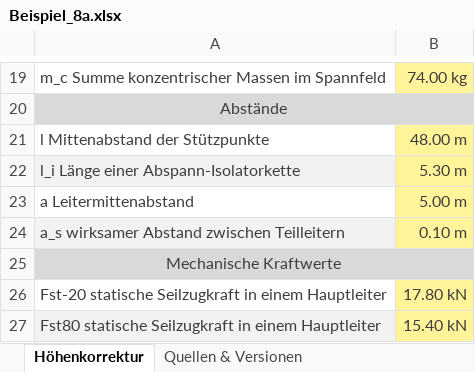
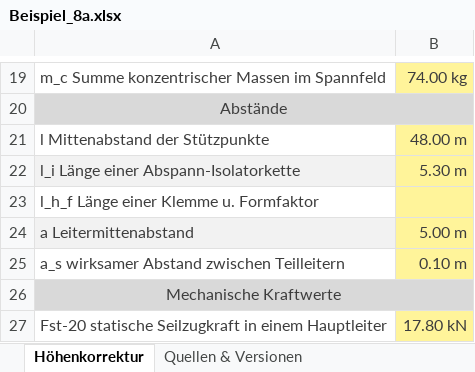
Before and after one commit to Kalandoros/Kurzschlussfestigkeit, an Excel workbook: data/Beispiel_8a.xlsx, sheet Höhenkorrektur, drawn as a sheet; only a part is shown, gaps mark what is left out; the shorter side is filled out with more unchanged rows; values as stored, in another font and other column widths than the file's, no borders; addresses are those after the commit; the diff names each change by its address in the sheet, - before the commit and + after, or states it on an @@ line.

```diff
--- a/data/Beispiel_8a.xlsx (sheet Höhenkorrektur)
+++ b/data/Beispiel_8a.xlsx (sheet Höhenkorrektur)
+row 23: l_h_f Länge einer Klemme u. Formfaktor
-A24 fill: none
+A24 fill: #F2F2F2
-A25 fill: #F2F2F2
+A25 fill: none
```
Also changed, not shown: data/Beispiel_7.xlsx, data/Beispiel_8b.xlsx, 9 other files.
